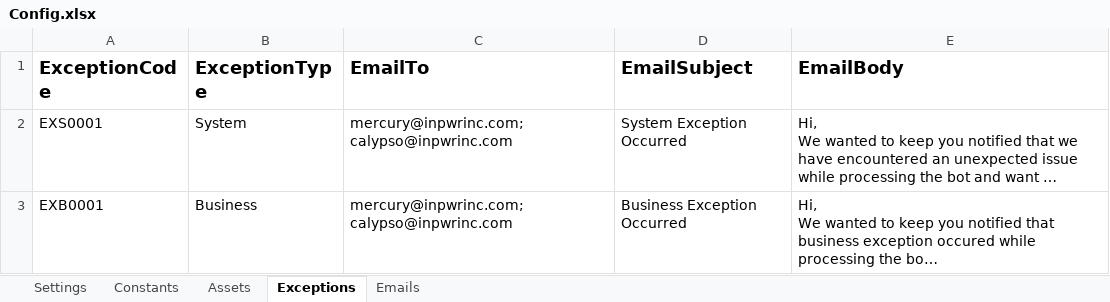
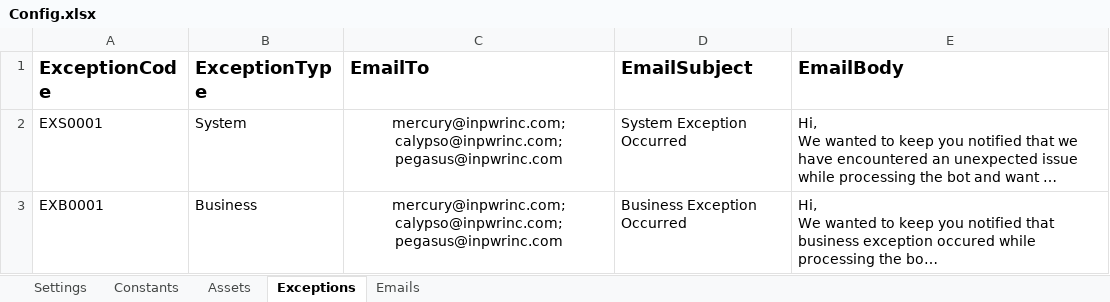
Before and after one commit to InPwr-CoE/InPwr.Bill.BillingForecast, an Excel workbook: Data/Config.xlsx, sheet Exceptions, drawn as a sheet; long unchanged cells end in …; values as stored, in another font and other column widths than the file's, no borders; the diff names each change by its address in the sheet, - before the commit and + after, or states it on an @@ line.

Commit message:
Updated - HTML in the send email and File retention component

```diff
--- a/Data/Config.xlsx (sheet Exceptions)
+++ b/Data/Config.xlsx (sheet Exceptions)
-C2:C3 (EmailTo): mercury@inpwrinc.com;calypso@inpwrinc.com
+C2:C3 (EmailTo): mercury@inpwrinc.com;calypso@inpwrinc.com;pegasus@inpwrinc.com
-C2:C3 alignment: left
+C2:C3 alignment: center
```
Also changed, not shown: sheet Emails, 10 other files.
